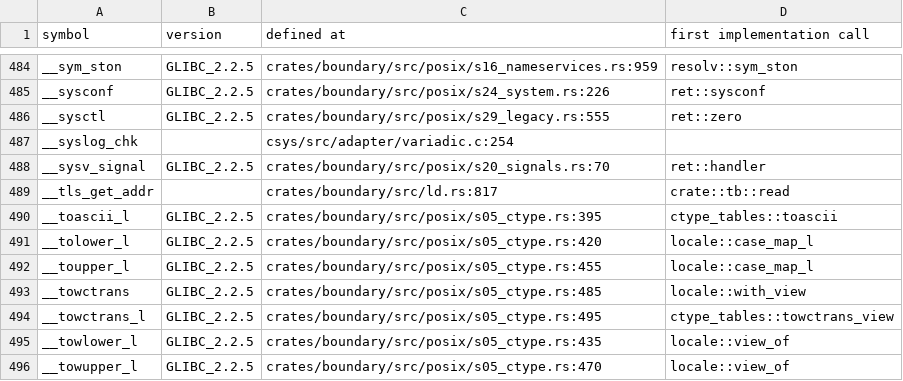
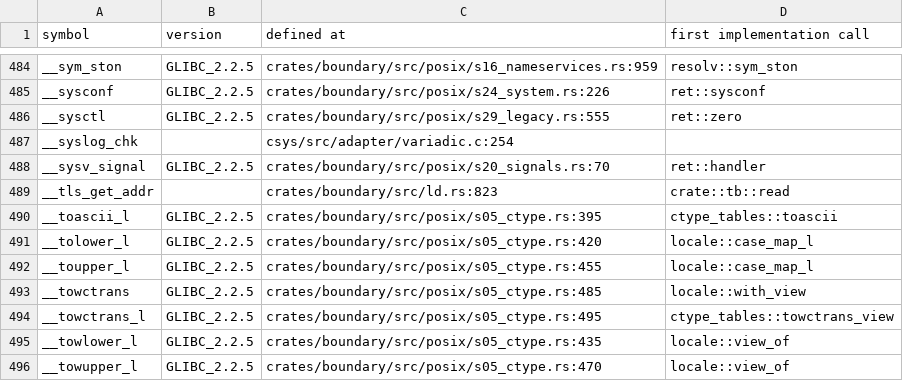
Before and after one commit to duskglow/libniji, a TSV file: docs/codemap/symbols.tsv, drawn as a sheet; only a part is shown, gaps mark what is left out.

Commit message:
Regenerate train-owned views
Views of records/ and crates/math/KERNELS.md are train-owned (RECORDS, design/records.md section 4): branches never commit them, so the train runs cargo xtask records-gen --in-place && cargo xtask kernel-index --in-place && cargo xtask codemap --in-place after composing and gates the result with NIJI_TRAIN=1.

Files: docs/codemap/README.md, docs/codemap/symbols.tsv, plan/07-decisions/s26-29.md.
CI train 801: DL-DYNAMIC-RELOC.

```diff
--- a/docs/codemap/symbols.tsv
+++ b/docs/codemap/symbols.tsv
@@ -488,3 +488,3 @@ __syslog_chk		csys/src/adapter/variadic.c:254
 __sysv_signal	GLIBC_2.2.5	crates/boundary/src/posix/s20_signals.rs:70	ret::handler
-__tls_get_addr		crates/boundary/src/ld.rs:817	crate::tb::read
+__tls_get_addr		crates/boundary/src/ld.rs:823	crate::tb::read
 __toascii_l	GLIBC_2.2.5	crates/boundary/src/posix/s05_ctype.rs:395	ctype_tables::toascii
```
Also changed, not shown: 2 other files.
